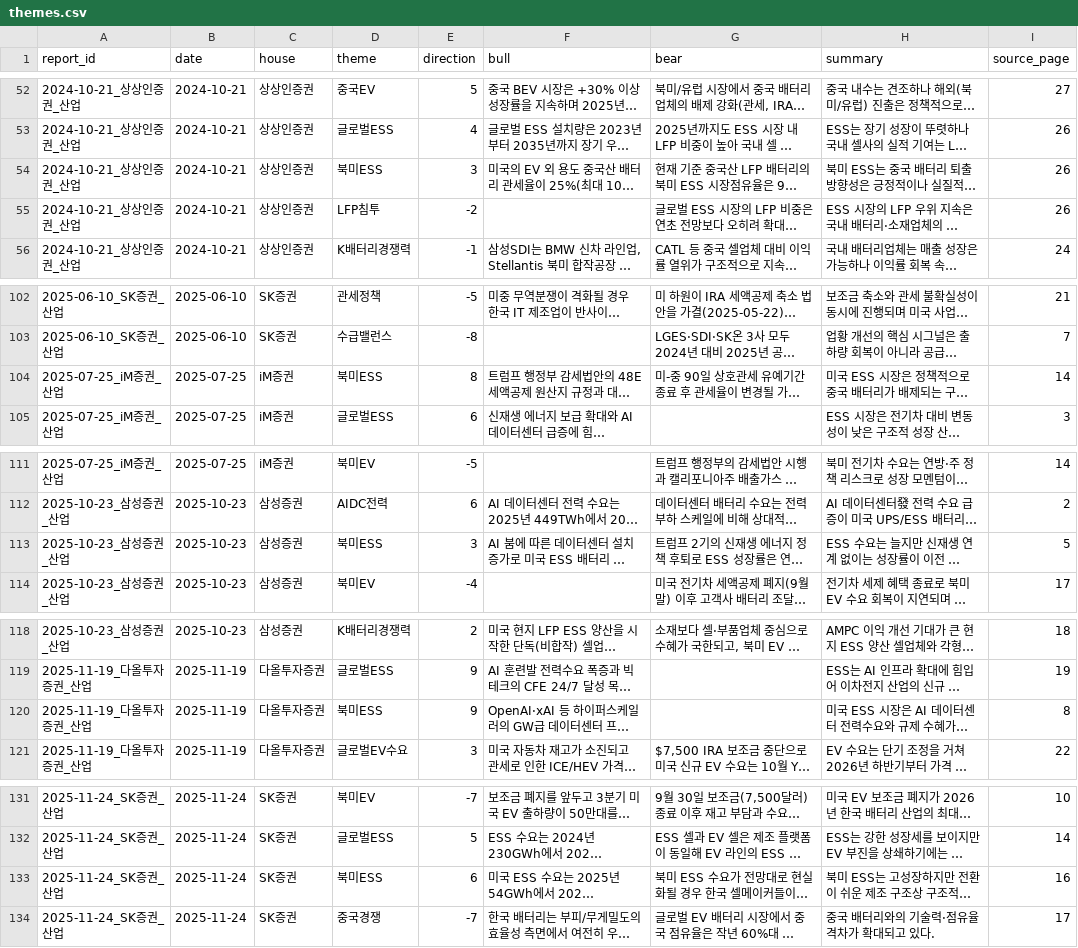
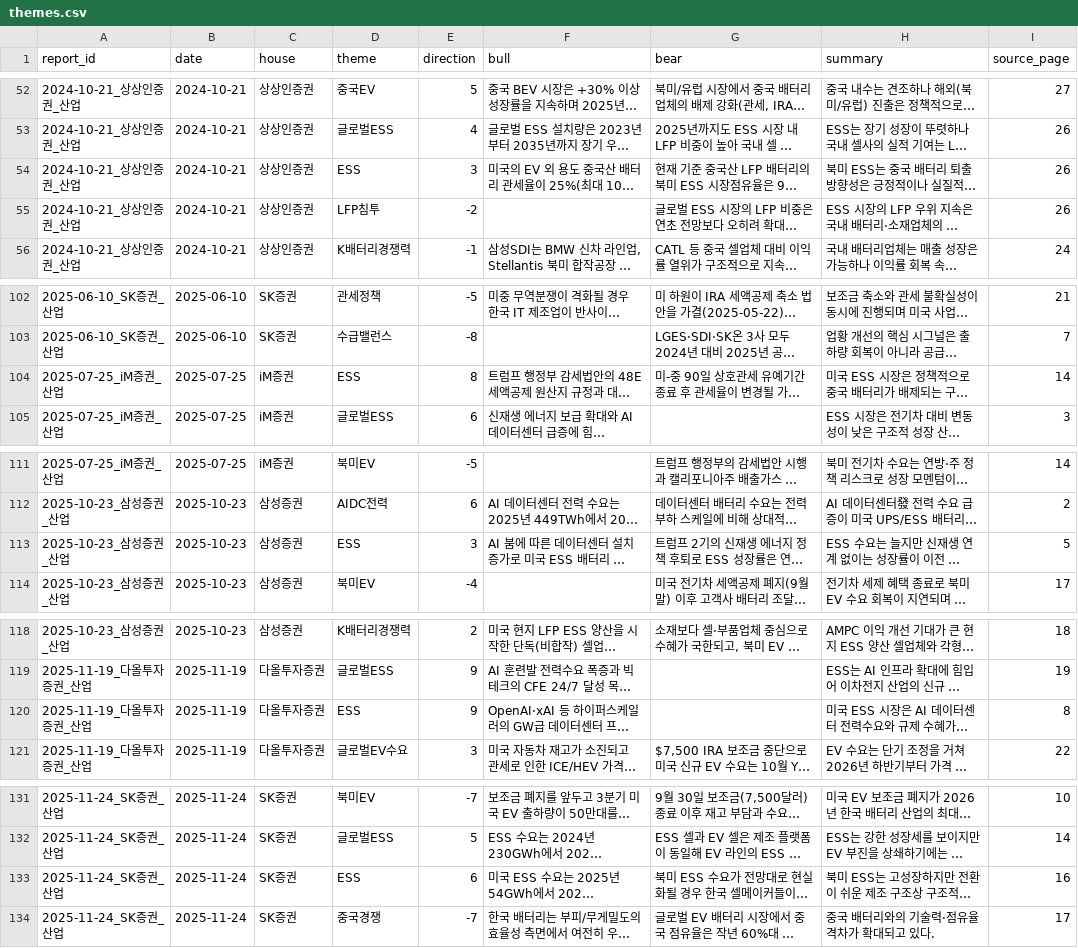
Before and after one commit to Jayk-resonance/K-battery-financials, a CSV file: index/themes.csv, drawn as a sheet; only a part is shown, gaps mark what is left out; long unchanged cells end in …; the diff covers the shown part only; the diff names each change by its address in the sheet, - before the commit and + after, or states it on an @@ line.

```diff
--- a/index/themes.csv
+++ b/index/themes.csv
-D54 (theme): 북미ESS
+D54 (theme): ESS
-D104 (theme): 북미ESS
+D104 (theme): ESS
-D113 (theme): 북미ESS
+D113 (theme): ESS
-D120 (theme): 북미ESS
+D120 (theme): ESS
-D133 (theme): 북미ESS
+D133 (theme): ESS
```
Also changed, not shown: 3 edited cells elsewhere in this file, index/stances.csv, 25 other files.
